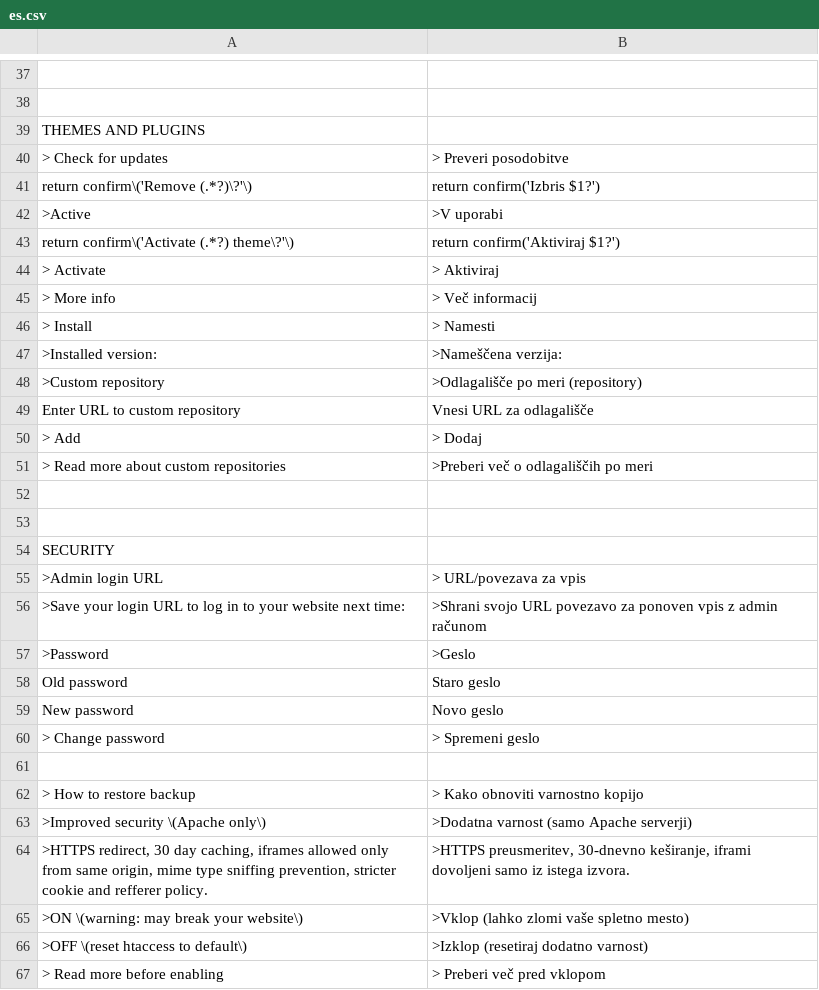
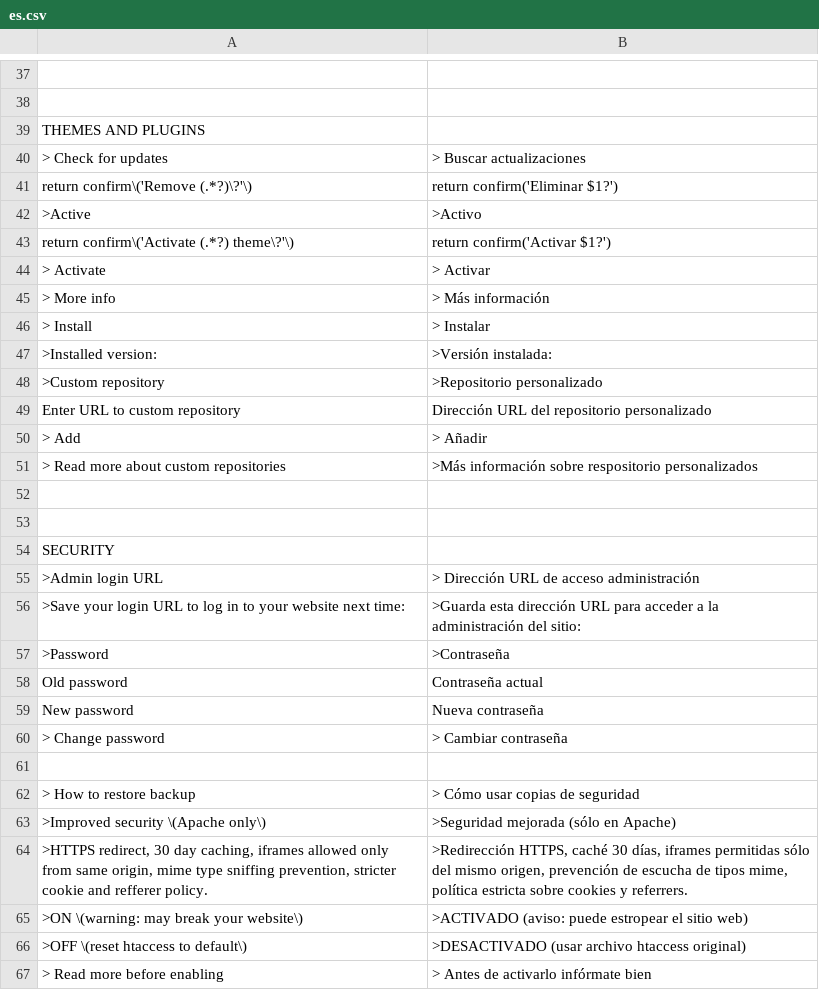
Before and after one commit to robiso/translation-slovenin, a CSV file: es.csv, drawn as a sheet; only a part is shown, gaps mark what is left out; the diff covers the shown part only; the diff names each change by its address in the sheet, - before the commit and + after, or states it on an @@ line.

Commit message:
Update es.csv

```diff
--- a/es.csv
+++ b/es.csv
-B40: > Preveri posodobitve
+B40: > Buscar actualizaciones
-B41: return confirm('Izbris $1?')
+B41: return confirm('Eliminar $1?')
-B42: >V uporabi
+B42: >Activo
-B43: return confirm('Aktiviraj $1?')
+B43: return confirm('Activar $1?')
-B44: > Aktiviraj
+B44: > Activar
-B45: > Več informacij
+B45: > Más información
-B46: > Namesti
+B46: > Instalar
-B47: >Nameščena verzija:
+B47: >Versión instalada:
-B48: >Odlagališče po meri (repository)
+B48: >Repositorio personalizado
-B49: Vnesi URL za odlagališče
+B49: Dirección URL del repositorio personalizado
-B50: > Dodaj
+B50: > Añadir
-B51: >Preberi več o odlagališčih po meri
+B51: >Más información sobre respositorio personalizados
-B55: > URL/povezava za vpis
+B55: > Dirección URL de acceso administración
-B56: >Shrani svojo URL povezavo za ponoven vpis z admin računom
+B56: >Guarda esta dirección URL para acceder a la administración del sitio:
-B57: >Geslo
+B57: >Contraseña
-B58: Staro geslo
+B58: Contraseña actual
-B59: Novo geslo
+B59: Nueva contraseña
-B60: > Spremeni geslo
+B60: > Cambiar contraseña
-B62: > Kako obnoviti varnostno kopijo
+B62: > Cómo usar copias de seguridad
-B63: >Dodatna varnost (samo Apache serverji)
+B63: >Seguridad mejorada (sólo en Apache)
-B64: >HTTPS preusmeritev, 30-dnevno keširanje, iframi dovoljeni samo iz istega izvora.
+B64: >Redirección HTTPS, caché 30 días, iframes permitidas sólo del mismo origen, prevención de escucha de tipos mime, política estricta sobre cookies y referrers.
-B65: >Vklop (lahko zlomi vaše spletno mesto)
+B65: >ACTIVADO (aviso: puede estropear el sitio web)
-B66: >Izklop (resetiraj dodatno varnost)
+B66: >DESACTIVADO (usar archivo htaccess original)
-B67: > Preberi več pred vklopom
+B67: > Antes de activarlo infórmate bien
```
Also changed, not shown: 5 edited cells elsewhere in this file.
